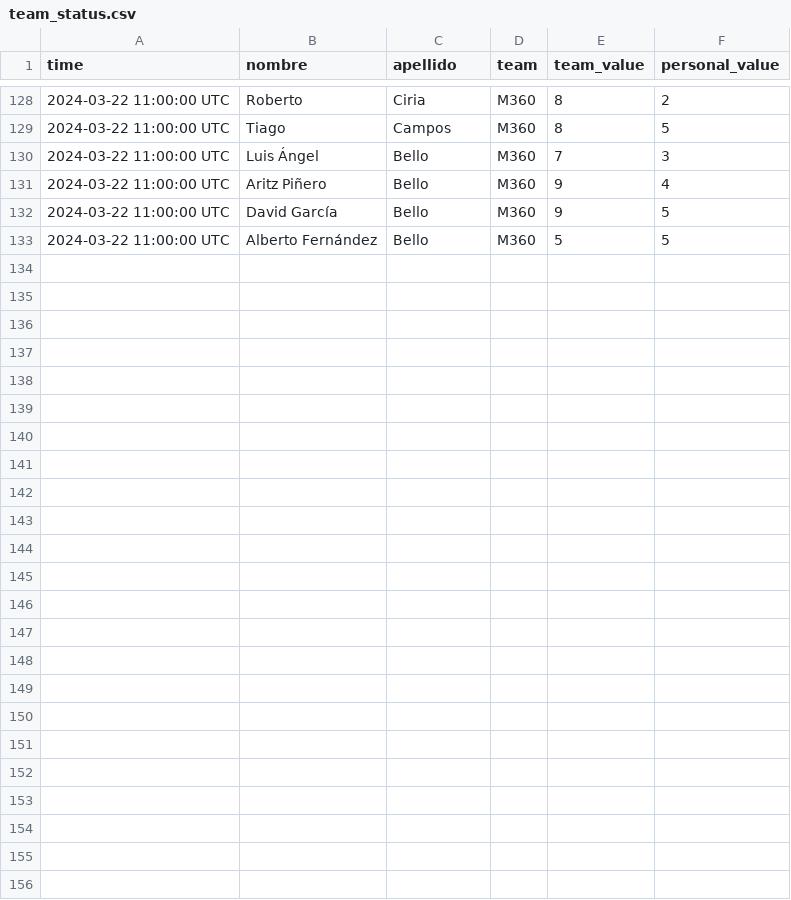
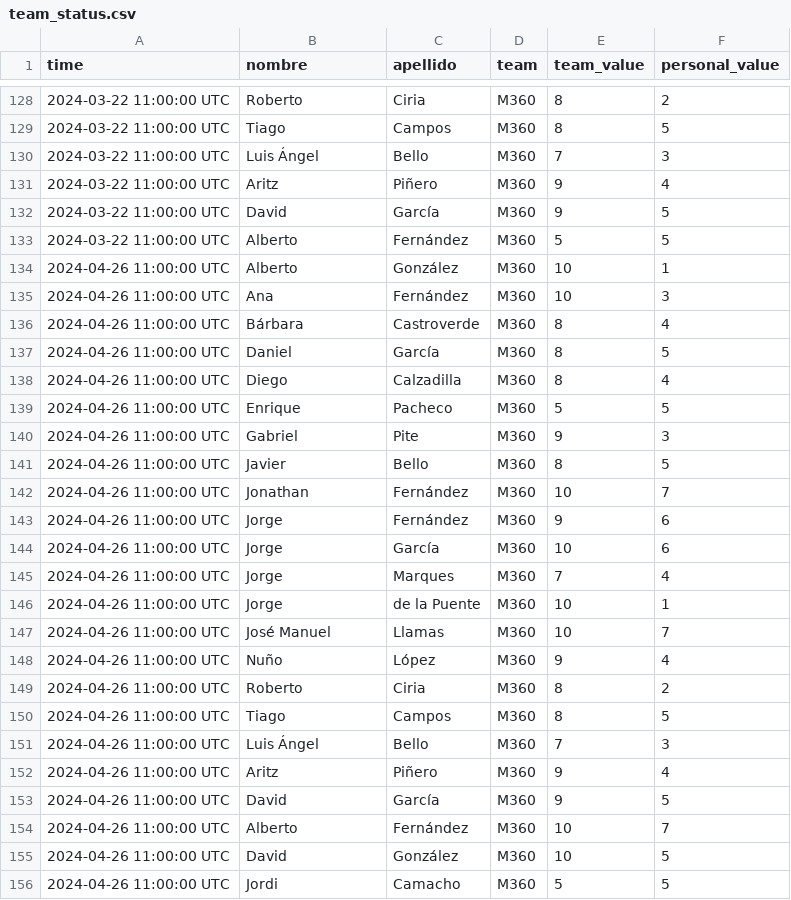
Before and after one commit to Nunyo/files, a CSV file: team_status.csv, drawn as a sheet; only a part is shown, gaps mark what is left out; the diff covers the shown part only.

```diff
--- a/team_status.csv
+++ b/team_status.csv
@@ -130,4 +130,27 @@ time;nombre;apellido;team;team_value;personal_value
 2024-03-22 11:00:00 UTC;Luis Ángel;Bello;M360;7;3
-2024-03-22 11:00:00 UTC;Aritz Piñero;Bello;M360;9;4
-2024-03-22 11:00:00 UTC;David García;Bello;M360;9;5
-2024-03-22 11:00:00 UTC;Alberto Fernández;Bello;M360;5;5
+2024-03-22 11:00:00 UTC;Aritz;Piñero;M360;9;4
+2024-03-22 11:00:00 UTC;David;García;M360;9;5
+2024-03-22 11:00:00 UTC;Alberto;Fernández;M360;5;5
+2024-04-26 11:00:00 UTC;Alberto;González;M360;10;1
+2024-04-26 11:00:00 UTC;Ana;Fernández;M360;10;3
+2024-04-26 11:00:00 UTC;Bárbara;Castroverde;M360;8;4
+2024-04-26 11:00:00 UTC;Daniel;García;M360;8;5
+2024-04-26 11:00:00 UTC;Diego;Calzadilla;M360;8;4
+2024-04-26 11:00:00 UTC;Enrique;Pacheco;M360;5;5
+2024-04-26 11:00:00 UTC;Gabriel;Pite;M360;9;3
+2024-04-26 11:00:00 UTC;Javier;Bello;M360;8;5
+2024-04-26 11:00:00 UTC;Jonathan;Fernández;M360;10;7
+2024-04-26 11:00:00 UTC;Jorge;Fernández;M360;9;6
+2024-04-26 11:00:00 UTC;Jorge;García;M360;10;6
+2024-04-26 11:00:00 UTC;Jorge;Marques;M360;7;4
+2024-04-26 11:00:00 UTC;Jorge;de la Puente;M360;10;1
+2024-04-26 11:00:00 UTC;José Manuel;Llamas;M360;10;7
+2024-04-26 11:00:00 UTC;Nuño;López;M360;9;4
+2024-04-26 11:00:00 UTC;Roberto;Ciria;M360;8;2
+2024-04-26 11:00:00 UTC;Tiago;Campos;M360;8;5
+2024-04-26 11:00:00 UTC;Luis Ángel;Bello;M360;7;3
+2024-04-26 11:00:00 UTC;Aritz;Piñero;M360;9;4
+2024-04-26 11:00:00 UTC;David;García;M360;9;5
+2024-04-26 11:00:00 UTC;Alberto;Fernández;M360;10;7
+2024-04-26 11:00:00 UTC;David;González;M360;10;5
+2024-04-26 11:00:00 UTC;Jordi;Camacho;M360;5;5
```
Also changed, not shown: 12 edited cells elsewhere in this file, last_team_status.csv.
